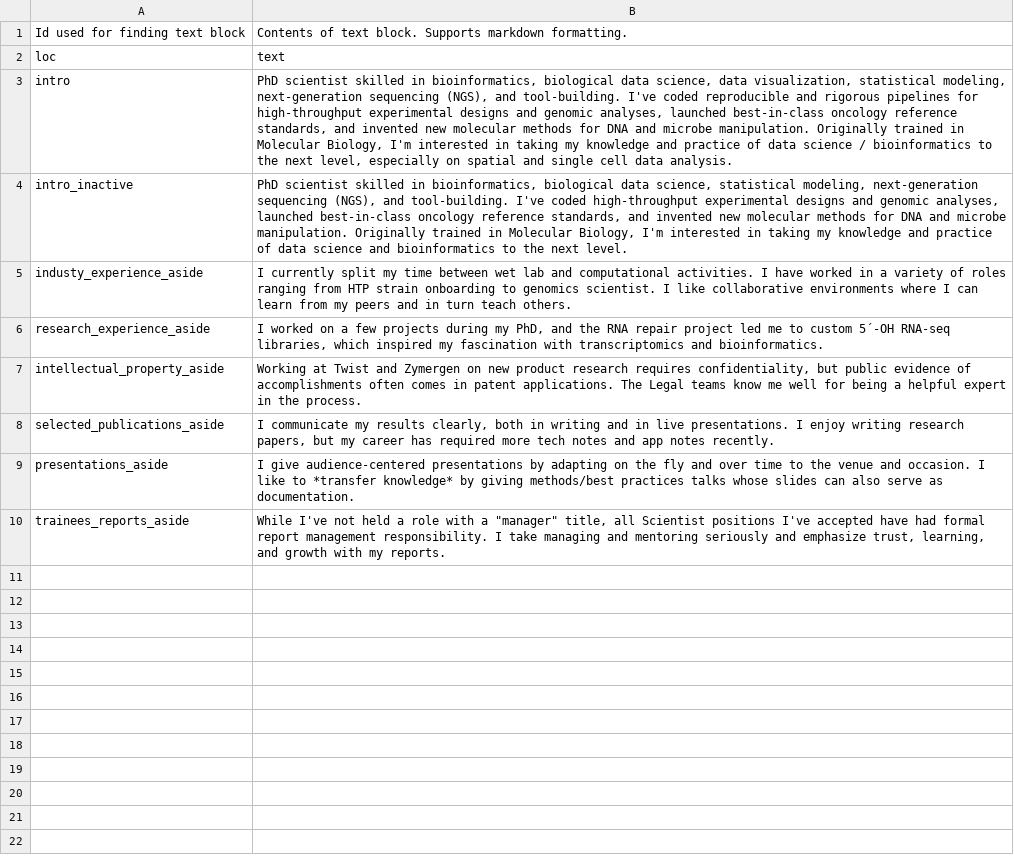
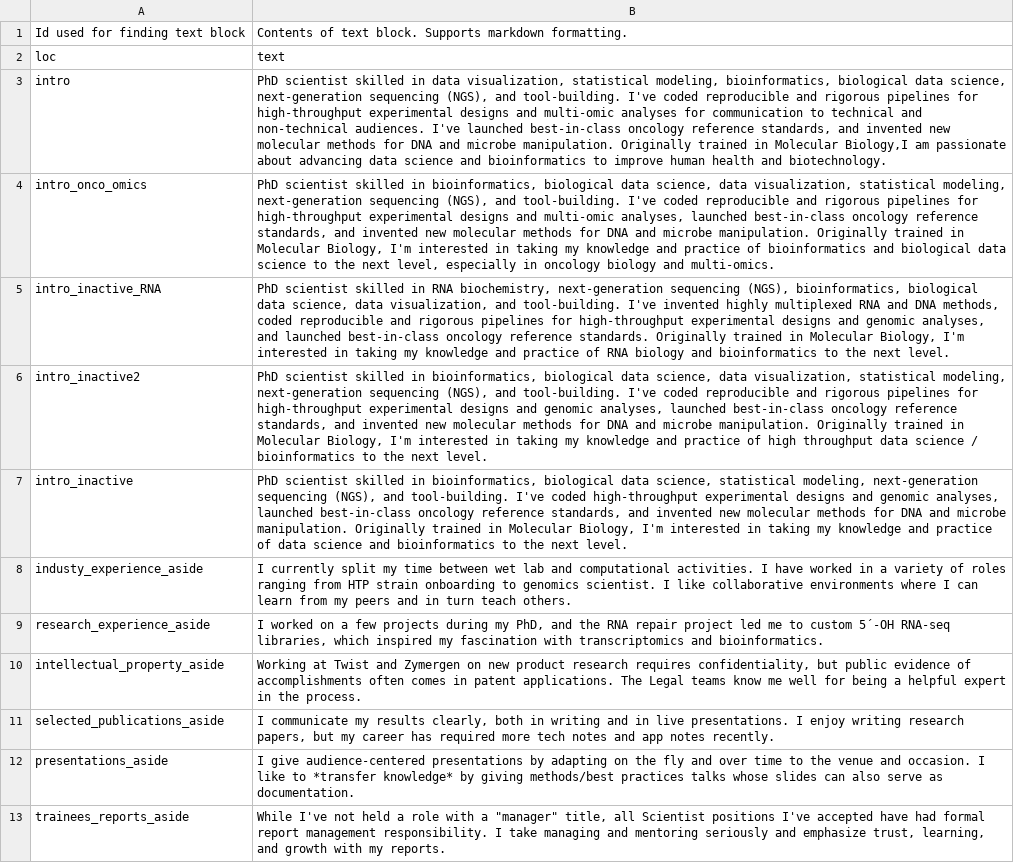
Before and after one commit to pdcherry/cherry-cv-public, a CSV file: CV_data/text_blocks.csv, drawn as a sheet; the diff names each change by its address in the sheet, - before the commit and + after, or states it on an @@ line.

```diff
--- a/CV_data/text_blocks.csv
+++ b/CV_data/text_blocks.csv
-B3: …skilled in bioinformatics, biological data science, data visualization, statistical modeling, next-generation sequencing (NGS), and tool-building. I've coded reproducible and rigorous pipelines for high-throughput experimental designs and genomic analyses, launched best-in-class oncology reference standards, and invented new molecular methods for DNA and microbe manipulation. Originally trained in Molecular Biology, I'm interested in taking my knowledge and practice of data science / bioinformatics to the next level, especially on spatial and single cell data analysis.
+B3: …skilled in data visualization, statistical modeling, bioinformatics, biological data science, next-generation sequencing (NGS), and tool-building. I've coded reproducible and rigorous pipelines for high-throughput experimental designs and multi-omic analyses for communication to technical and non-technical audiences. I've launched best-in-class oncology reference standards, and invented new molecular methods for DNA and microbe manipulation. Originally trained in Molecular Biology,I am passionate about advancing data science and bioinformatics to improve human health and biotechnology.
+row 4: intro_onco_omics | PhD scientist skilled in bioinformatics, biological data science, data visualization, statistical modeling, next-generation sequencing (NGS), and tool-building. I've coded reproducible and rigorous pipelines for high-throughput experimental designs and multi-omic analyses, launched best-in-class oncology reference standards, and invented new molecular methods for DNA and microbe manipulation. Originally trained in Molecular Biology, I'm interested in taking my knowledge and practice of bioinformatics and biological data science to the next level, especially in oncology biology and multi-omics.
+row 5: intro_inactive_RNA | PhD scientist skilled in RNA biochemistry, next-generation sequencing (NGS), bioinformatics, biological data science, data visualization, and tool-building. I've invented highly multiplexed RNA and DNA methods, coded reproducible and rigorous pipelines for high-throughput experimental designs and genomic analyses, and launched best-in-class oncology reference standards. Originally trained in Molecular Biology, I'm interested in taking my knowledge and practice of RNA biology and bioinformatics to the next level.
+row 6: intro_inactive2 | PhD scientist skilled in bioinformatics, biological data science, data visualization, statistical modeling, next-generation sequencing (NGS), and tool-building. I've coded reproducible and rigorous pipelines for high-throughput experimental designs and genomic analyses, launched best-in-class oncology reference standards, and invented new molecular methods for DNA and microbe manipulation. Originally trained in Molecular Biology, I'm interested in taking my knowledge and practice of high throughput data science / bioinformatics to the next level.
```
Also changed, not shown: CV_data/contact_info.csv, CV_data/entries.csv, 10 other files.
